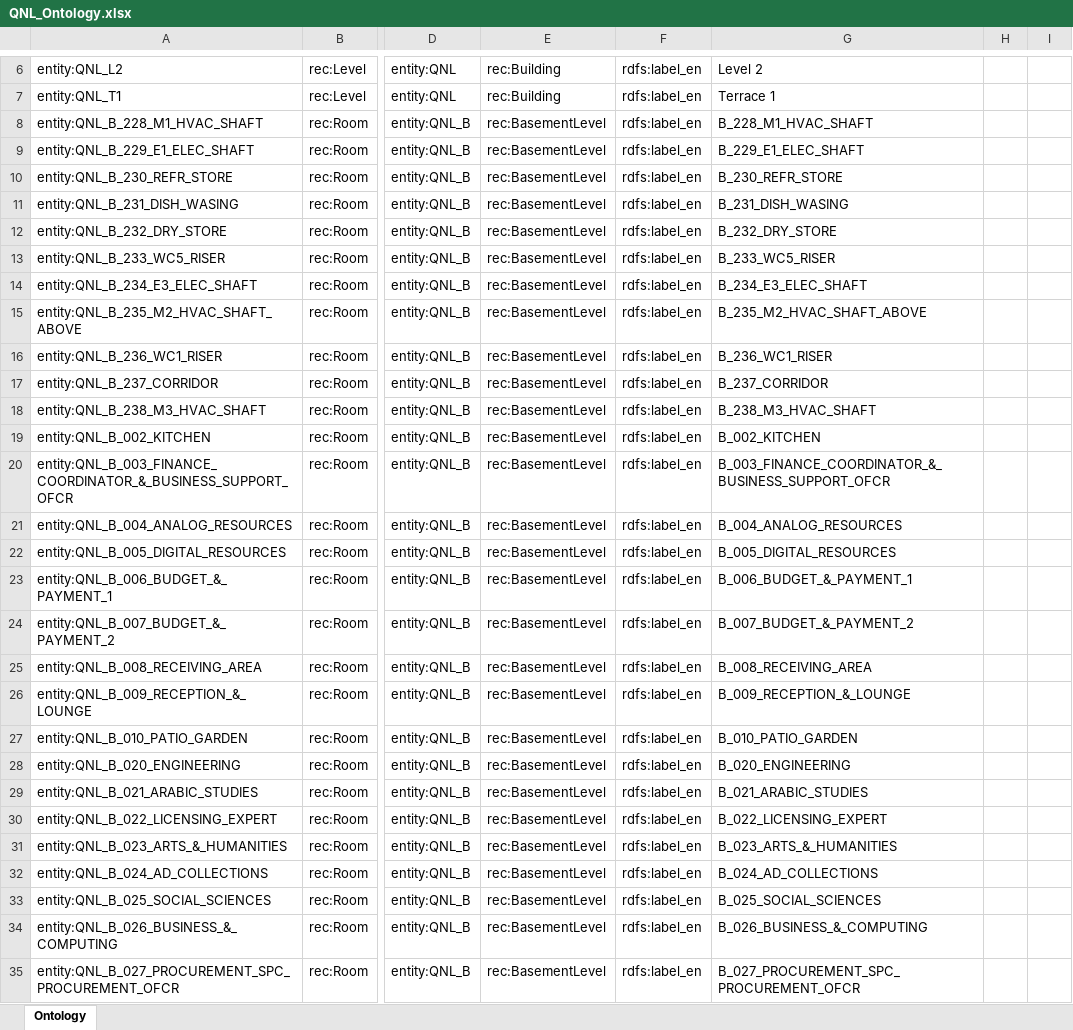
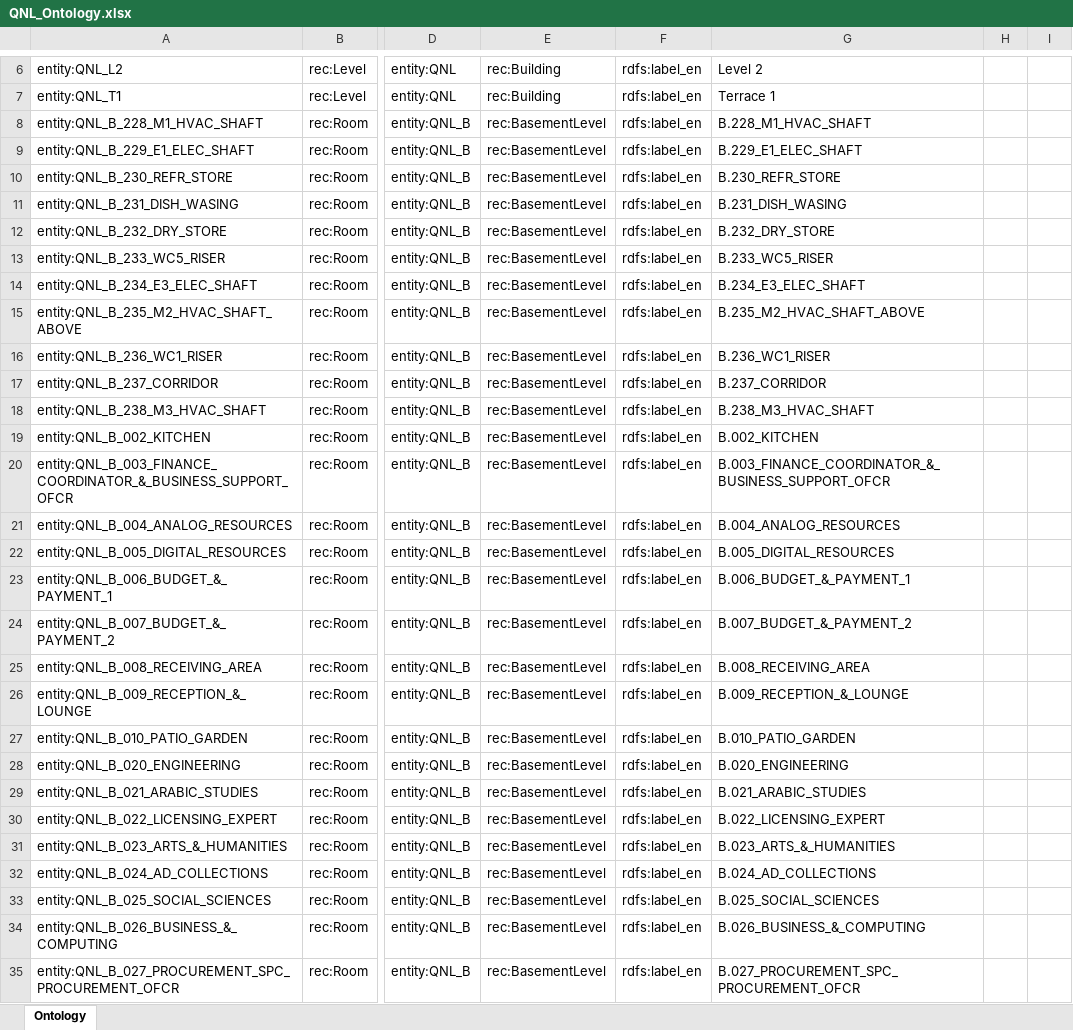
Before and after one commit to ahmad-smasri/claudeskills, an Excel workbook: projects/QNL/QNL_Ontology.xlsx, sheet Ontology, drawn as a sheet; only a part is shown, gaps mark what is left out; values as stored, in another font and other column widths than the file's, no borders; the diff covers the shown part only; the diff names each change by its address in the sheet, - before the commit and + after, or states it on an @@ line.

```diff
--- a/projects/QNL/QNL_Ontology.xlsx (sheet Ontology)
+++ b/projects/QNL/QNL_Ontology.xlsx (sheet Ontology)
-G8: B_228_M1_HVAC_SHAFT
+G8: B.228_M1_HVAC_SHAFT
-G9: B_229_E1_ELEC_SHAFT
+G9: B.229_E1_ELEC_SHAFT
-G10: B_230_REFR_STORE
+G10: B.230_REFR_STORE
-G11: B_231_DISH_WASING
+G11: B.231_DISH_WASING
-G12: B_232_DRY_STORE
+G12: B.232_DRY_STORE
-G13: B_233_WC5_RISER
+G13: B.233_WC5_RISER
-G14: B_234_E3_ELEC_SHAFT
+G14: B.234_E3_ELEC_SHAFT
-G15: B_235_M2_HVAC_SHAFT_ABOVE
+G15: B.235_M2_HVAC_SHAFT_ABOVE
-G16: B_236_WC1_RISER
+G16: B.236_WC1_RISER
-G17: B_237_CORRIDOR
+G17: B.237_CORRIDOR
-G18: B_238_M3_HVAC_SHAFT
+G18: B.238_M3_HVAC_SHAFT
-G19: B_002_KITCHEN
+G19: B.002_KITCHEN
-G20: B_003_FINANCE_COORDINATOR_&_BUSINESS_SUPPORT_OFCR
+G20: B.003_FINANCE_COORDINATOR_&_BUSINESS_SUPPORT_OFCR
-G21: B_004_ANALOG_RESOURCES
+G21: B.004_ANALOG_RESOURCES
-G22: B_005_DIGITAL_RESOURCES
+G22: B.005_DIGITAL_RESOURCES
-G23: B_006_BUDGET_&_PAYMENT_1
+G23: B.006_BUDGET_&_PAYMENT_1
-G24: B_007_BUDGET_&_PAYMENT_2
+G24: B.007_BUDGET_&_PAYMENT_2
-G25: B_008_RECEIVING_AREA
+G25: B.008_RECEIVING_AREA
-G26: B_009_RECEPTION_&_LOUNGE
+G26: B.009_RECEPTION_&_LOUNGE
-G27: B_010_PATIO_GARDEN
+G27: B.010_PATIO_GARDEN
-G28: B_020_ENGINEERING
+G28: B.020_ENGINEERING
-G29: B_021_ARABIC_STUDIES
+G29: B.021_ARABIC_STUDIES
-G30: B_022_LICENSING_EXPERT
+G30: B.022_LICENSING_EXPERT
-G31: B_023_ARTS_&_HUMANITIES
+G31: B.023_ARTS_&_HUMANITIES
-G32: B_024_AD_COLLECTIONS
+G32: B.024_AD_COLLECTIONS
-G33: B_025_SOCIAL_SCIENCES
+G33: B.025_SOCIAL_SCIENCES
-G34: B_026_BUSINESS_&_COMPUTING
+G34: B.026_BUSINESS_&_COMPUTING
-G35: B_027_PROCUREMENT_SPC_PROCUREMENT_OFCR
+G35: B.027_PROCUREMENT_SPC_PROCUREMENT_OFCR
```
Also changed, not shown: 367 edited cells elsewhere in this sheet, 7 other files.
